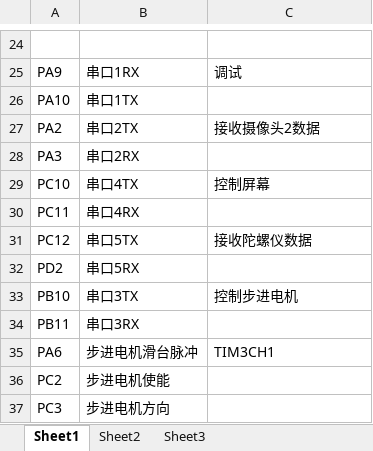
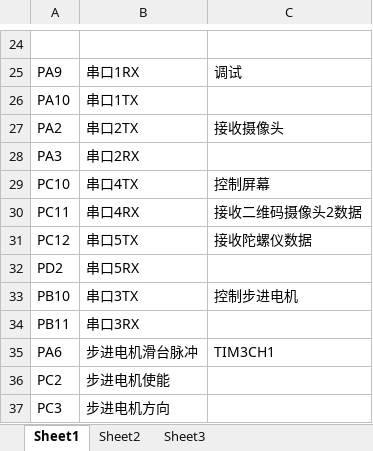
Before and after one commit to bb-yi/Innovation-competition, an Excel workbook: stm32f407zet6Stepper/IO资源表.xlsx, sheet Sheet1, drawn as a sheet; only a part is shown, gaps mark what is left out; values as stored, in another font and other column widths than the file's, no borders; the diff names each change by its address in the sheet, - before the commit and + after, or states it on an @@ line.

```diff
--- a/stm32f407zet6Stepper/IO资源表.xlsx (sheet Sheet1)
+++ b/stm32f407zet6Stepper/IO资源表.xlsx (sheet Sheet1)
-C27: 接收摄像头2数据
+C27: 接收摄像头
-C30: (empty)
+C30: 接收二维码摄像头2数据
```
Also changed, not shown: 16 other files.
